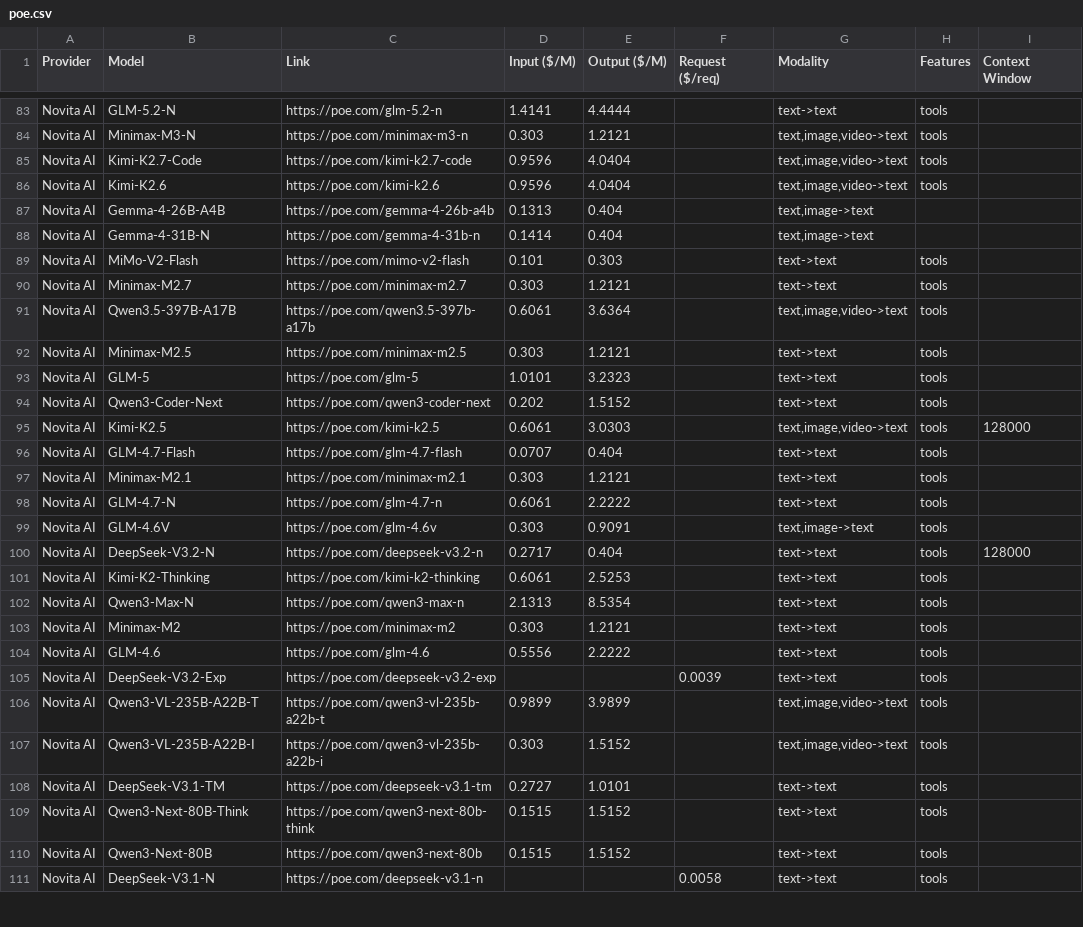
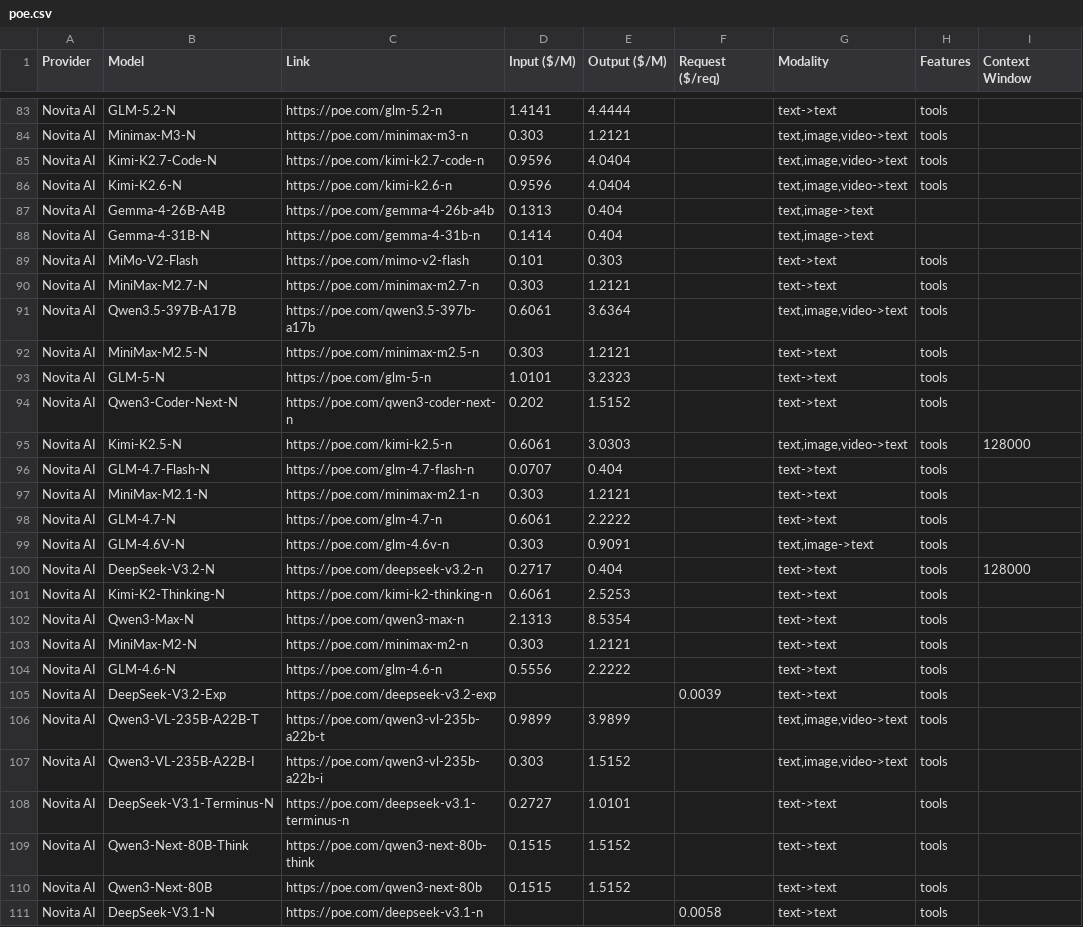
Before and after one commit to hezhizhen/tables-in-markdown, a CSV file: data/poe.csv, drawn as a sheet; only a part is shown, gaps mark what is left out; the diff covers the shown part only; the diff names each change by its address in the sheet, - before the commit and + after, or states it on an @@ line.

```diff
--- a/data/poe.csv
+++ b/data/poe.csv
-B85 (Model): Kimi-K2.7-Code
+B85 (Model): Kimi-K2.7-Code-N
-C85 (Link): https://poe.com/kimi-k2.7-code
+C85 (Link): https://poe.com/kimi-k2.7-code-n
-B86 (Model): Kimi-K2.6
+B86 (Model): Kimi-K2.6-N
-C86 (Link): https://poe.com/kimi-k2.6
+C86 (Link): https://poe.com/kimi-k2.6-n
-B90 (Model): Minimax-M2.7
+B90 (Model): MiniMax-M2.7-N
-C90 (Link): https://poe.com/minimax-m2.7
+C90 (Link): https://poe.com/minimax-m2.7-n
-B92 (Model): Minimax-M2.5
+B92 (Model): MiniMax-M2.5-N
-C92 (Link): https://poe.com/minimax-m2.5
+C92 (Link): https://poe.com/minimax-m2.5-n
-B93 (Model): GLM-5
+B93 (Model): GLM-5-N
-C93 (Link): https://poe.com/glm-5
+C93 (Link): https://poe.com/glm-5-n
-B94 (Model): Qwen3-Coder-Next
+B94 (Model): Qwen3-Coder-Next-N
-C94 (Link): https://poe.com/qwen3-coder-next
+C94 (Link): https://poe.com/qwen3-coder-next-n
-B95 (Model): Kimi-K2.5
+B95 (Model): Kimi-K2.5-N
-C95 (Link): https://poe.com/kimi-k2.5
+C95 (Link): https://poe.com/kimi-k2.5-n
-B96 (Model): GLM-4.7-Flash
+B96 (Model): GLM-4.7-Flash-N
-C96 (Link): https://poe.com/glm-4.7-flash
+C96 (Link): https://poe.com/glm-4.7-flash-n
-B97 (Model): Minimax-M2.1
+B97 (Model): MiniMax-M2.1-N
-C97 (Link): https://poe.com/minimax-m2.1
+C97 (Link): https://poe.com/minimax-m2.1-n
-B99 (Model): GLM-4.6V
+B99 (Model): GLM-4.6V-N
-C99 (Link): https://poe.com/glm-4.6v
+C99 (Link): https://poe.com/glm-4.6v-n
-B101 (Model): Kimi-K2-Thinking
+B101 (Model): Kimi-K2-Thinking-N
-C101 (Link): https://poe.com/kimi-k2-thinking
+C101 (Link): https://poe.com/kimi-k2-thinking-n
-B103 (Model): Minimax-M2
+B103 (Model): MiniMax-M2-N
-C103 (Link): https://poe.com/minimax-m2
+C103 (Link): https://poe.com/minimax-m2-n
-B104 (Model): GLM-4.6
+B104 (Model): GLM-4.6-N
-C104 (Link): https://poe.com/glm-4.6
+C104 (Link): https://poe.com/glm-4.6-n
-B108 (Model): DeepSeek-V3.1-TM
+B108 (Model): DeepSeek-V3.1-Terminus-N
-C108 (Link): https://poe.com/deepseek-v3.1-tm
+C108 (Link): https://poe.com/deepseek-v3.1-terminus-n
```
Also changed, not shown: 24 edited cells elsewhere in this file.
